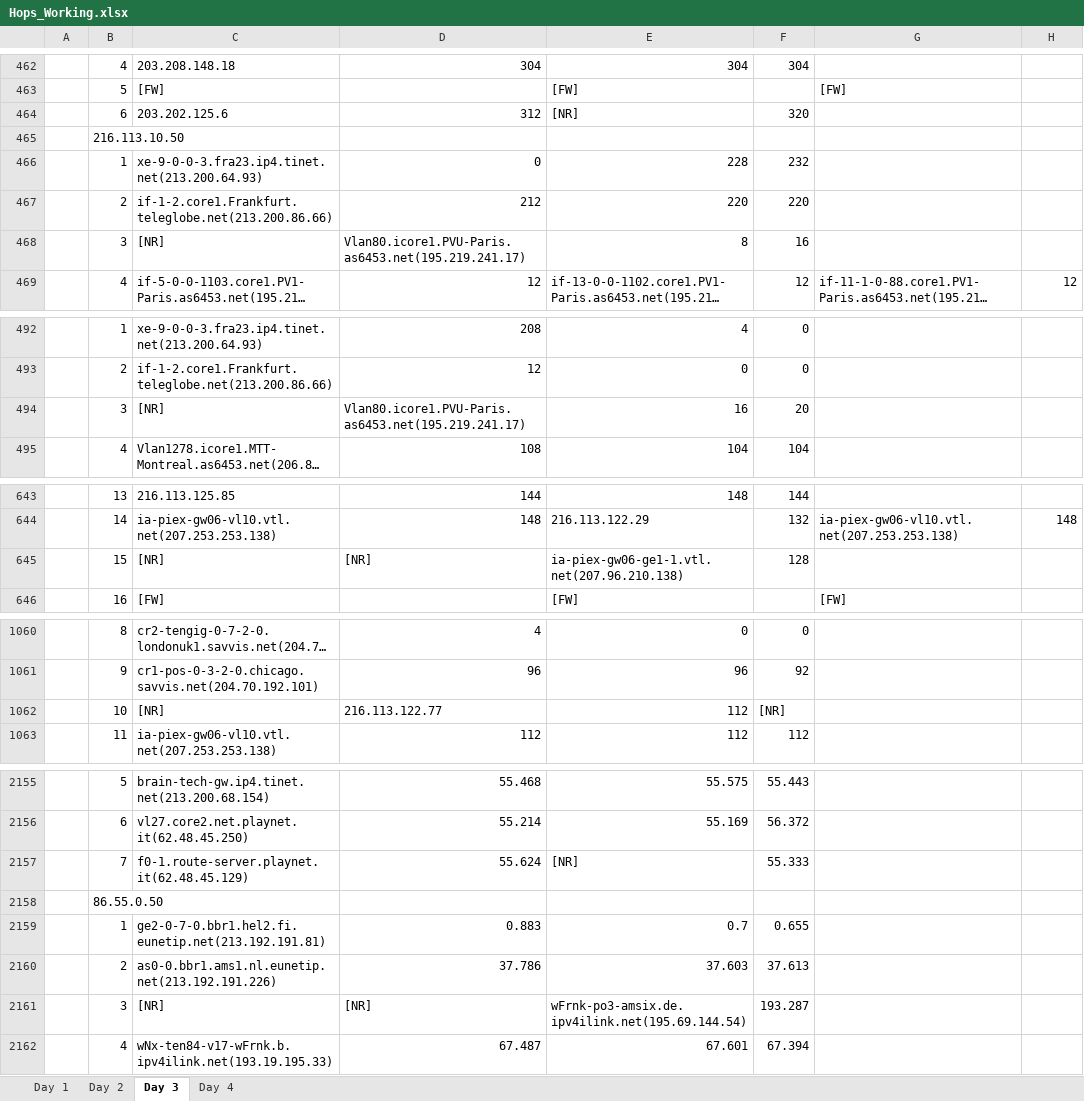
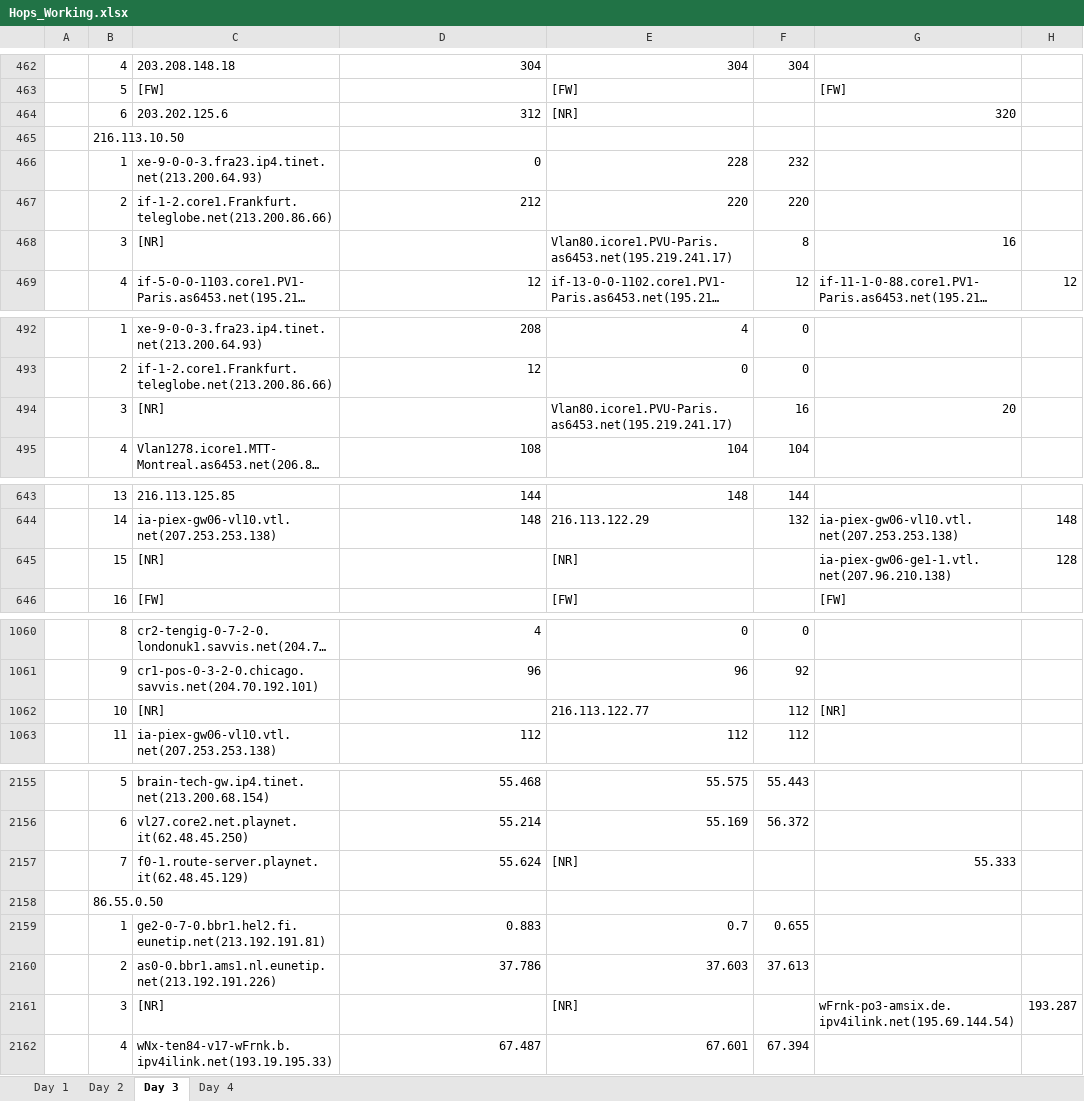
Before and after one commit to ddyngrp/bcit-courses, an Excel workbook: COMP 7036 - Applied Research Methods in Software Development/Research Paper/Data Collection/Raw Processing/Hops_Working.xlsx, sheet Day 3, drawn as a sheet; only a part is shown, gaps mark what is left out; long unchanged cells end in …; values as stored, in another font and other column widths than the file's, no borders; removed rows and columns are numbered as before the commit, all else as after; the diff covers the shown part only; the diff names each change by its address in the sheet, - before the commit and + after, or states it on an @@ line.

```diff
--- a/COMP 7036 - Applied Research Methods in Software Development/Research Paper/Data Collection/Raw Processing/Hops_Working.xlsx (sheet Day 3)
+++ b/COMP 7036 - Applied Research Methods in Software Development/Research Paper/Data Collection/Raw Processing/Hops_Working.xlsx (sheet Day 3)
-F464: 320
+F464: (empty)
-G464: (empty)
+G464: 320
-row 468:  | 3 | [NR] | Vlan80.icore1.PVU-Paris.as6453.net(195.219.241.17) | 8 | 16
+row 468:  | 3 | [NR] |  | Vlan80.icore1.PVU-Paris.as6453.net(195.219.241.17) | 8 | 16
-row 494:  | 3 | [NR] | Vlan80.icore1.PVU-Paris.as6453.net(195.219.241.17) | 16 | 20
+row 494:  | 3 | [NR] |  | Vlan80.icore1.PVU-Paris.as6453.net(195.219.241.17) | 16 | 20
-row 645:  | 15 | [NR] | [NR] | ia-piex-gw06-ge1-1.vtl.net(207.96.210.138) | 128
+row 645:  | 15 | [NR] |  | [NR] |  | ia-piex-gw06-ge1-1.vtl.net(207.96.210.138) | 128
-row 1062:  | 10 | [NR] | 216.113.122.77 | 112 | [NR]
+row 1062:  | 10 | [NR] |  | 216.113.122.77 | 112 | [NR]
-F2157: 55.333
+F2157: (empty)
-G2157: (empty)
+G2157: 55.333
-row 2161:  | 3 | [NR] | [NR] | wFrnk-po3-amsix.de.ipv4ilink.net(195.69.144.54) | 193.287
+row 2161:  | 3 | [NR] |  | [NR] |  | wFrnk-po3-amsix.de.ipv4ilink.net(195.69.144.54) | 193.287
```
Also changed, not shown: 1 added row, 1 removed row and 291 edited cells elsewhere in this sheet, sheet Day 1, sheet Day 2, sheet Day 4.
